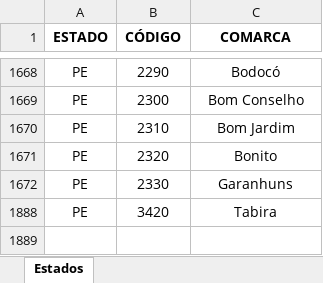
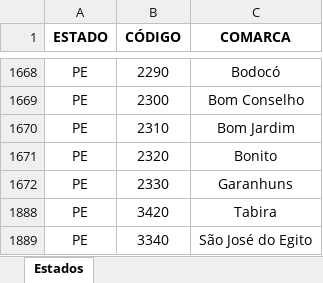
Before and after one commit to SouzaTDG/ProcessoCNJ, an Excel workbook: data/comarcas.xlsx, sheet Estados, drawn as a sheet; only a part is shown, gaps mark what is left out; values as stored, in another font and other column widths than the file's, no borders; the diff names each change by its address in the sheet, - before the commit and + after, or states it on an @@ line.

Commit message:
Corrigida a comarca de 'São José do Egito'

```diff
--- a/data/comarcas.xlsx (sheet Estados)
+++ b/data/comarcas.xlsx (sheet Estados)
+row 1889: PE | 3340 | São José do Egito
```
Also changed, not shown: 7 other files.
